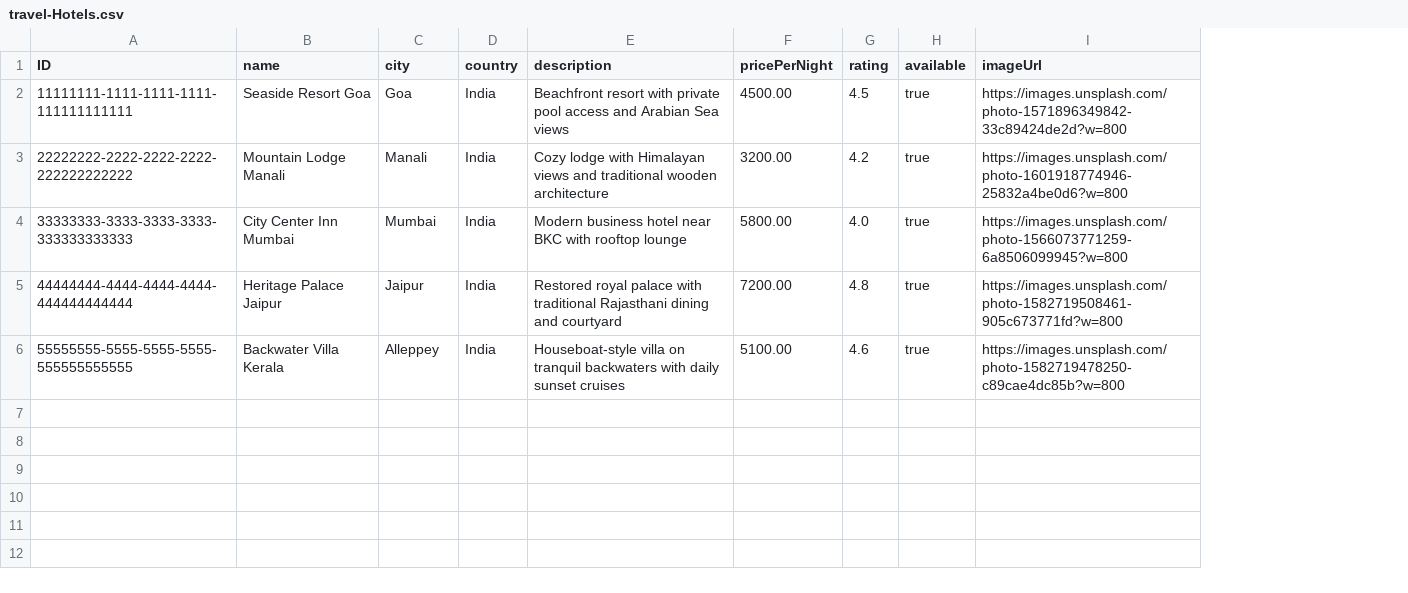
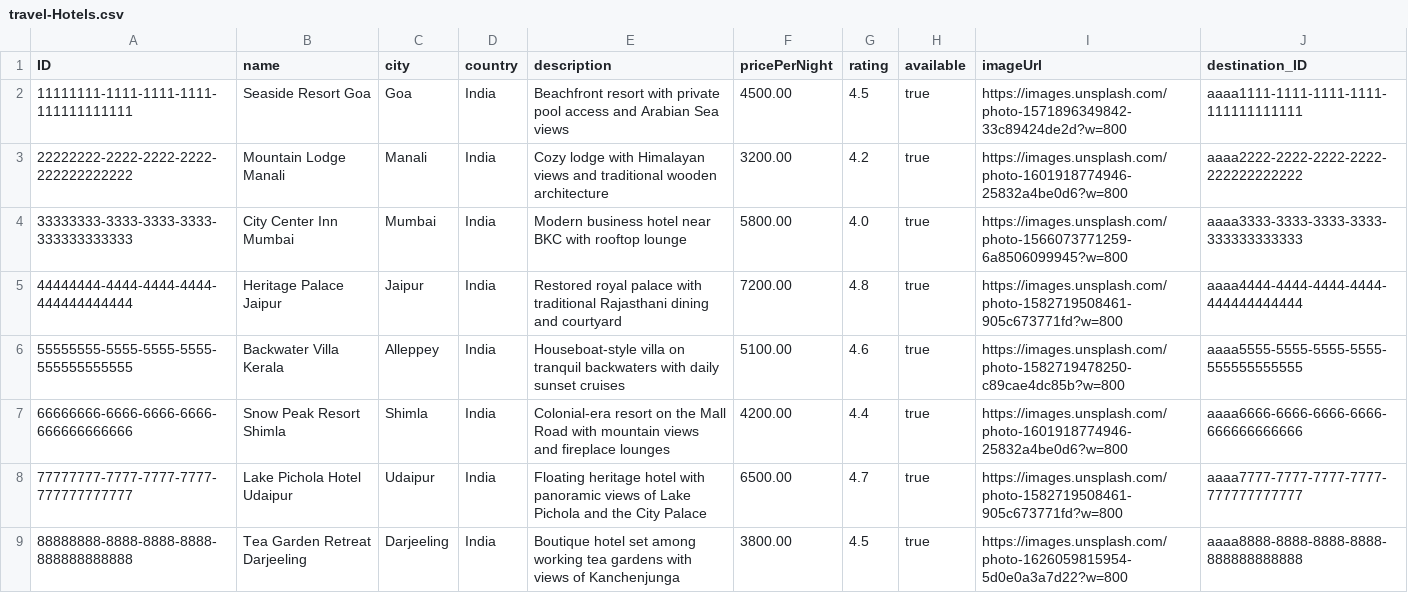
Before and after one commit to PalakLadhani/travel-booking-system, a CSV file: db/data/travel-Hotels.csv, drawn as a sheet; the diff names each change by its address in the sheet, - before the commit and + after, or states it on an @@ line.

Commit message:
feat(data): Phase A complete - Destinations, TravelOptions, polymorphic Bookings tested

```diff
--- a/db/data/travel-Hotels.csv
+++ b/db/data/travel-Hotels.csv
+column J (destination_ID), rows 2-6: aaaa1111-1111-1111-1111-111111111111 | aaaa2222-2222-2222-2222-222222222222 | aaaa3333-3333-3333-3333-333333333333 | aaaa4444-4444-4444-4444-444444444444 | aaaa5555-5555-5555-5555-555555555555
+row 7: 66666666-6666-6666-6666-666666666666 | Snow Peak Resort Shimla | Shimla | India | Colonial-era resort on the Mall Road with mountain views and fireplace lounges | 4200.00 | 4.4 | true | https://images.unsplash.com/photo-1601918774946-25832a4be0d6?w=800 | aaaa6666-6666-6666-6666-666666666666
+row 8: 77777777-7777-7777-7777-777777777777 | Lake Pichola Hotel Udaipur | Udaipur | India | Floating heritage hotel with panoramic views of Lake Pichola and the City Palace | 6500.00 | 4.7 | true | https://images.unsplash.com/photo-1582719508461-905c673771fd?w=800 | aaaa7777-7777-7777-7777-777777777777
+row 9: 88888888-8888-8888-8888-888888888888 | Tea Garden Retreat Darjeeling | Darjeeling | India | Boutique hotel set among working tea gardens with views of Kanchenjunga | 3800.00 | 4.5 | true | https://images.unsplash.com/photo-1626059815954-5d0e0a3a7d22?w=800 | aaaa8888-8888-8888-8888-888888888888
```
Also changed, not shown: 16 other files.
